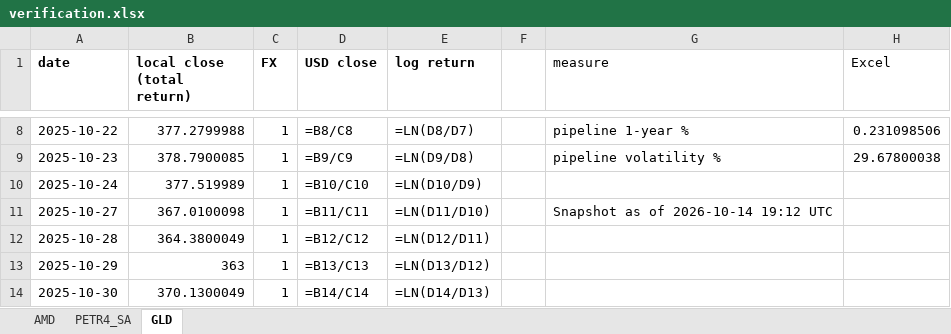
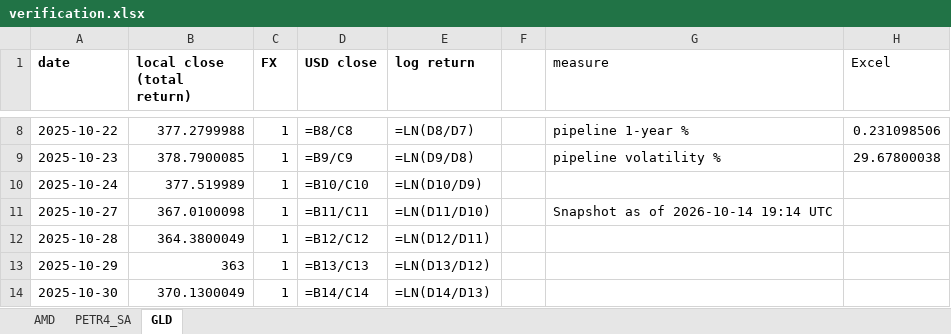
Before and after one commit to jpsb2004/power-law-book, an Excel workbook: research/verification.xlsx, sheet GLD, drawn as a sheet; only a part is shown, gaps mark what is left out; values as stored, in another font and other column widths than the file's, no borders; formulas without a stored value are shown as written; the diff names each change by its address in the sheet, - before the commit and + after, or states it on an @@ line.

```diff
--- a/research/verification.xlsx (sheet GLD)
+++ b/research/verification.xlsx (sheet GLD)
-G11 (measure): Snapshot as of 2026-10-14 19:12 UTC
+G11 (measure): Snapshot as of 2026-10-14 19:14 UTC
```
Also changed, not shown: sheet PETR4_SA, sheet AMD, 6 other files.
